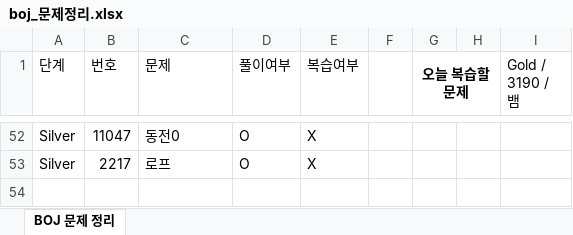
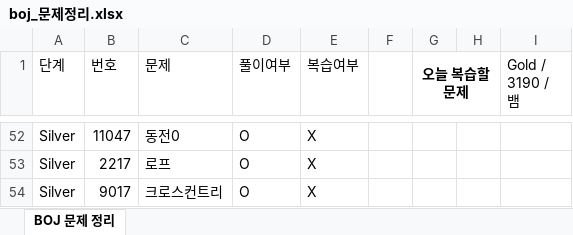
Before and after one commit to Jojep03/Study-Coding-Test, an Excel workbook: BOJ/boj_문제정리.xlsx, sheet BOJ 문제 정리, drawn as a sheet; only a part is shown, gaps mark what is left out; values as stored, in another font and other column widths than the file's, no borders; the diff names each change by its address in the sheet, - before the commit and + after, or states it on an @@ line.

Commit message:
BOJ9017_크로스컨트리

```diff
--- a/BOJ/boj_문제정리.xlsx (sheet BOJ 문제 정리)
+++ b/BOJ/boj_문제정리.xlsx (sheet BOJ 문제 정리)
+row 54: Silver | 9017 | 크로스컨트리 | O | X
```
Also changed, not shown: 2 other files.
